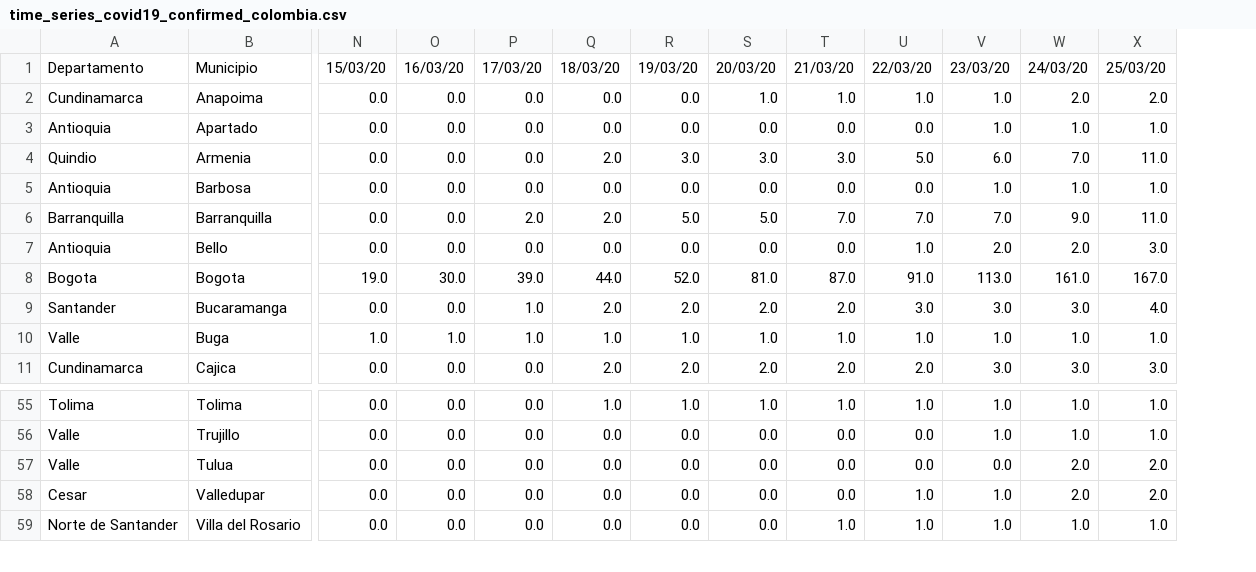
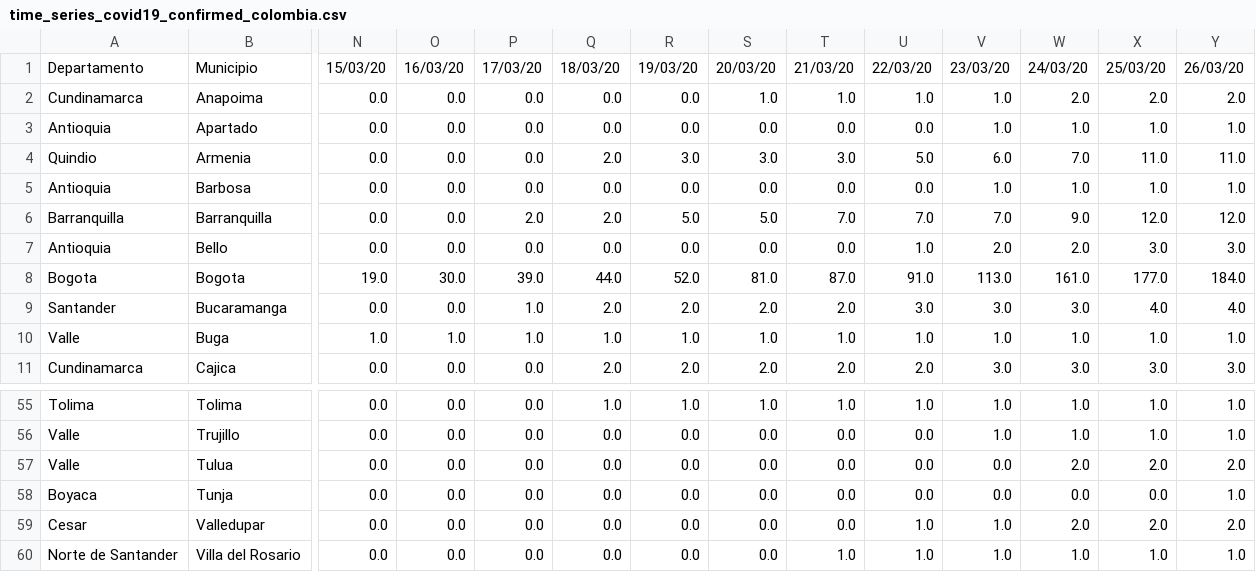
Before and after one commit to mneira10/COVID19-Colombia, a CSV file: data/time_series_covid19_confirmed_colombia.csv, drawn as a sheet; only a part is shown, gaps mark what is left out; rows hold the shown columns only; the diff names each change by its address in the sheet, - before the commit and + after, or states it on an @@ line.

Commit message:
data update

```diff
--- a/data/time_series_covid19_confirmed_colombia.csv
+++ b/data/time_series_covid19_confirmed_colombia.csv
+column Y, rows 1-11: 26/03/20 | 2.0 | 1.0 | 11.0 | 1.0 | 12.0 | 3.0 | 184.0 | 4.0 | 1.0 | 3.0; rows 55-57: 1.0 | 1.0 | 2.0; rows 59-60: 2.0 | 1.0
-X6: 11.0
+X6: 12.0
-X8: 167.0
+X8: 177.0
+row 58: Boyaca | Tunja | 0.0 | 0.0 | 0.0 | 0.0 | 0.0 | 0.0 | 0.0 | 0.0 | 0.0 | 0.0 | 0.0 | 1.0
```
Also changed, not shown: data/time_series_covid19_deaths_colombia.csv.
